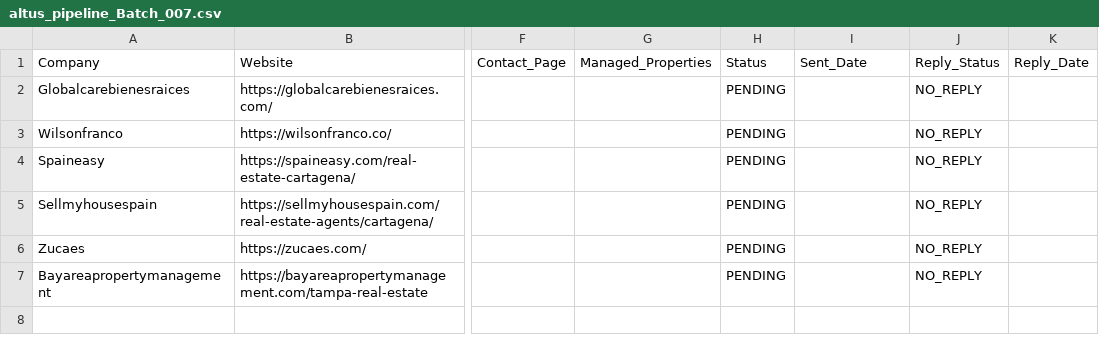
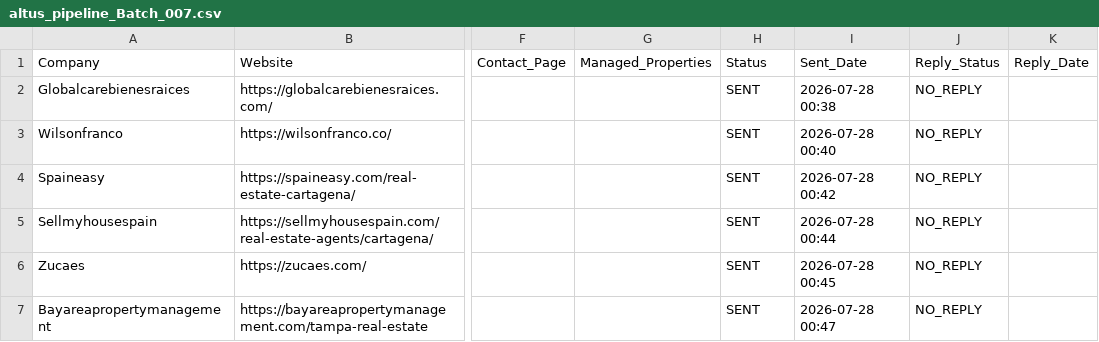
Before and after one commit to STXNES/airbnbmotion, a CSV file: 01-PIPELINE/altus_pipeline_Batch_007.csv, drawn as a sheet; only a part is shown, gaps mark what is left out; the diff names each change by its address in the sheet, - before the commit and + after, or states it on an @@ line.

```diff
--- a/01-PIPELINE/altus_pipeline_Batch_007.csv
+++ b/01-PIPELINE/altus_pipeline_Batch_007.csv
-H2:H7 (Status): PENDING
+H2:H7 (Status): SENT
-I2 (Sent_Date): (empty)
+I2 (Sent_Date): 2026-07-28 00:38
-I3 (Sent_Date): (empty)
+I3 (Sent_Date): 2026-07-28 00:40
-I4 (Sent_Date): (empty)
+I4 (Sent_Date): 2026-07-28 00:42
-I5 (Sent_Date): (empty)
+I5 (Sent_Date): 2026-07-28 00:44
-I6 (Sent_Date): (empty)
+I6 (Sent_Date): 2026-07-28 00:45
-I7 (Sent_Date): (empty)
+I7 (Sent_Date): 2026-07-28 00:47
```
Also changed, not shown: 02-MASTER_DATABASE/master_database.csv.
